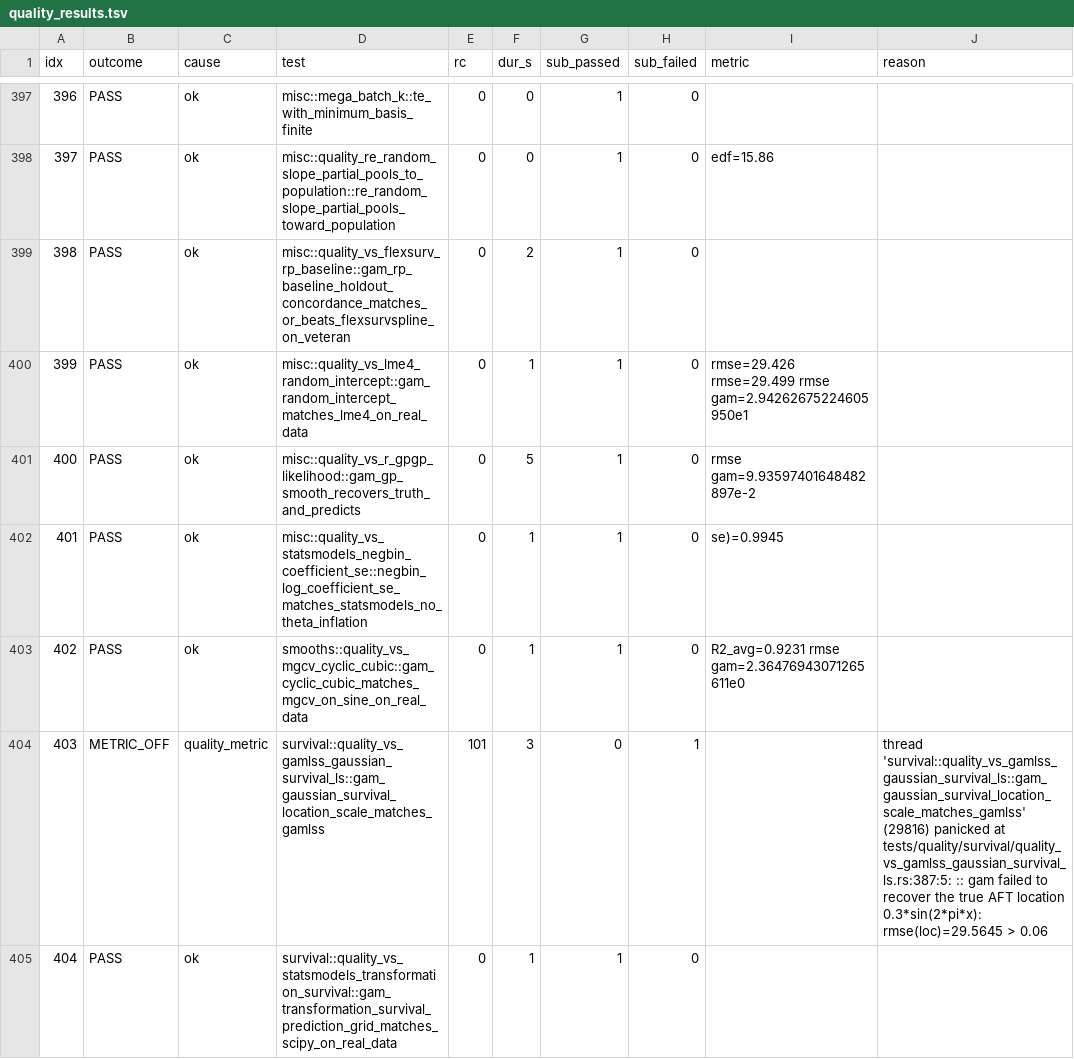
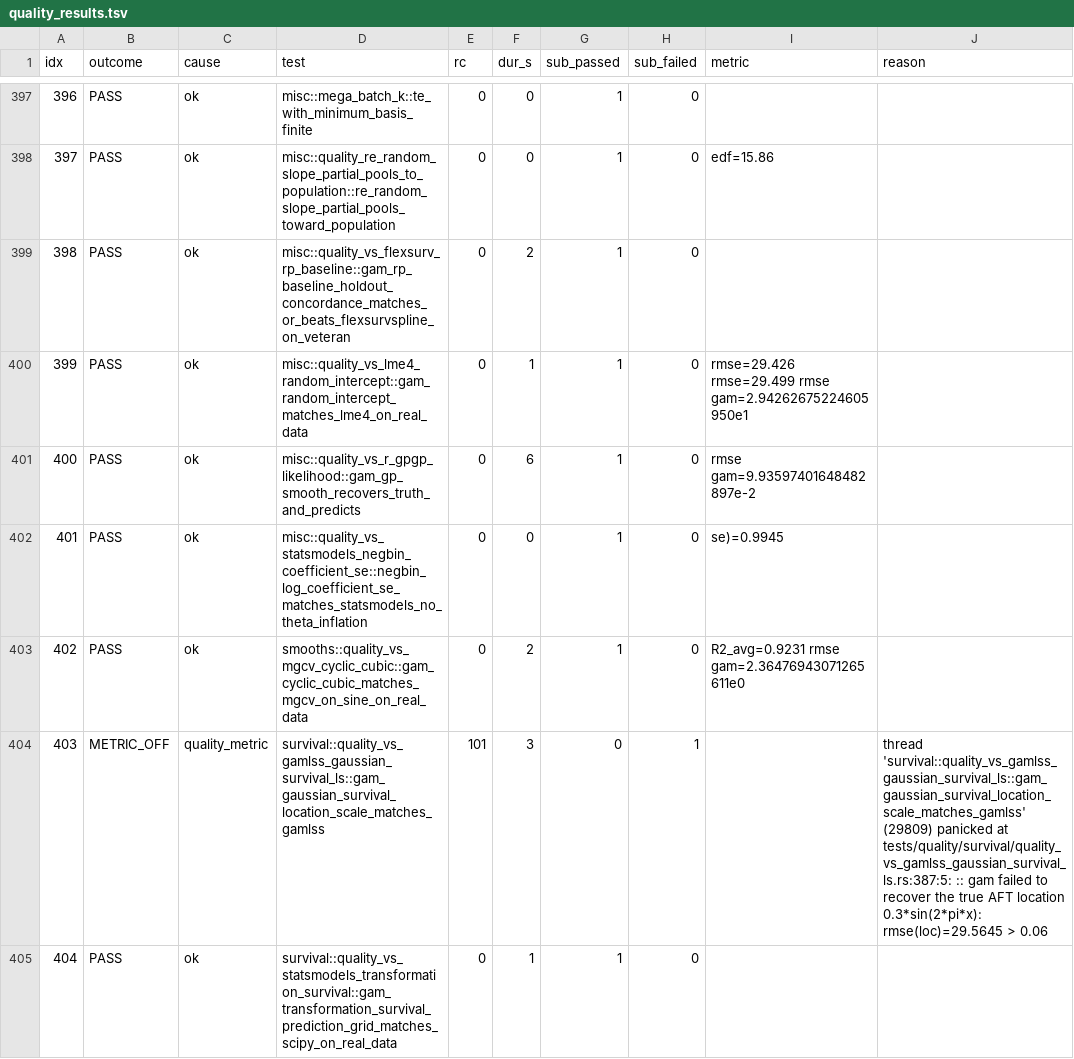
Before and after one commit to SauersML/gam, a TSV file: bench/gha_results/reference-quality/quality_results.tsv, drawn as a sheet; only a part is shown, gaps mark what is left out; the diff covers the shown part only.

```diff
--- a/bench/gha_results/reference-quality/quality_results.tsv
+++ b/bench/gha_results/reference-quality/quality_results.tsv
@@ -400,6 +400,6 @@ idx	outcome	cause	test	rc	dur_s	sub_passed	sub_failed	metric	reason
 399	PASS	ok	misc::quality_vs_lme4_random_intercept::gam_random_intercept_matches_lme4_on_real_data	0	1	1	0	rmse=29.426 rmse=29.499 rmse gam=2.94262675224605950e1 	
-400	PASS	ok	misc::quality_vs_r_gpgp_likelihood::gam_gp_smooth_recovers_truth_and_predicts	0	5	1	0	rmse gam=9.93597401648482897e-2 	
-401	PASS	ok	misc::quality_vs_statsmodels_negbin_coefficient_se::negbin_log_coefficient_se_matches_statsmodels_no_theta_inflation	0	1	1	0	se)=0.9945 	
-402	PASS	ok	smooths::quality_vs_mgcv_cyclic_cubic::gam_cyclic_cubic_matches_mgcv_on_sine_on_real_data	0	1	1	0	R2_avg=0.9231 rmse gam=2.36476943071265611e0 	
-403	METRIC_OFF	quality_metric	survival::quality_vs_gamlss_gaussian_survival_ls::gam_gaussian_survival_location_scale_matches_gamlss	101	3	0	1		thread 'survival::quality_vs_gamlss_gaussian_survival_ls::gam_gaussian_survival_location_scale_matches_gamlss' (29816) panicked at tests/quality/survival/quality_vs_gamlss_gaussian_survival_ls.rs:387:5: :: gam failed to recover the true AFT location 0.3*sin(2*pi*x): rmse(loc)=29.5645 > 0.06
+400	PASS	ok	misc::quality_vs_r_gpgp_likelihood::gam_gp_smooth_recovers_truth_and_predicts	0	6	1	0	rmse gam=9.93597401648482897e-2 	
+401	PASS	ok	misc::quality_vs_statsmodels_negbin_coefficient_se::negbin_log_coefficient_se_matches_statsmodels_no_theta_inflation	0	0	1	0	se)=0.9945 	
+402	PASS	ok	smooths::quality_vs_mgcv_cyclic_cubic::gam_cyclic_cubic_matches_mgcv_on_sine_on_real_data	0	2	1	0	R2_avg=0.9231 rmse gam=2.36476943071265611e0 	
+403	METRIC_OFF	quality_metric	survival::quality_vs_gamlss_gaussian_survival_ls::gam_gaussian_survival_location_scale_matches_gamlss	101	3	0	1		thread 'survival::quality_vs_gamlss_gaussian_survival_ls::gam_gaussian_survival_location_scale_matches_gamlss' (29809) panicked at tests/quality/survival/quality_vs_gamlss_gaussian_survival_ls.rs:387:5: :: gam failed to recover the true AFT location 0.3*sin(2*pi*x): rmse(loc)=29.5645 > 0.06
 404	PASS	ok	survival::quality_vs_statsmodels_transformation_survival::gam_transformation_survival_prediction_grid_matches_scipy_on_real_data	0	1	1	0		
```
Also changed, not shown: 146 edited cells elsewhere in this file, 3 other files.
